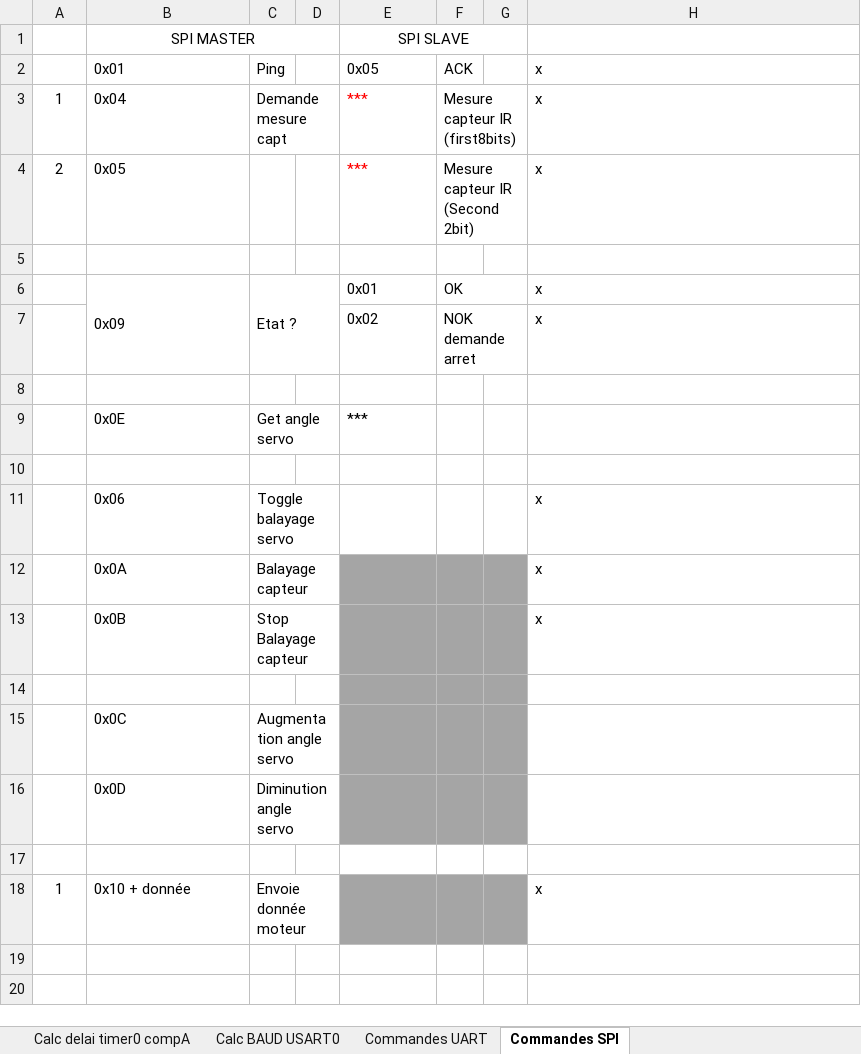
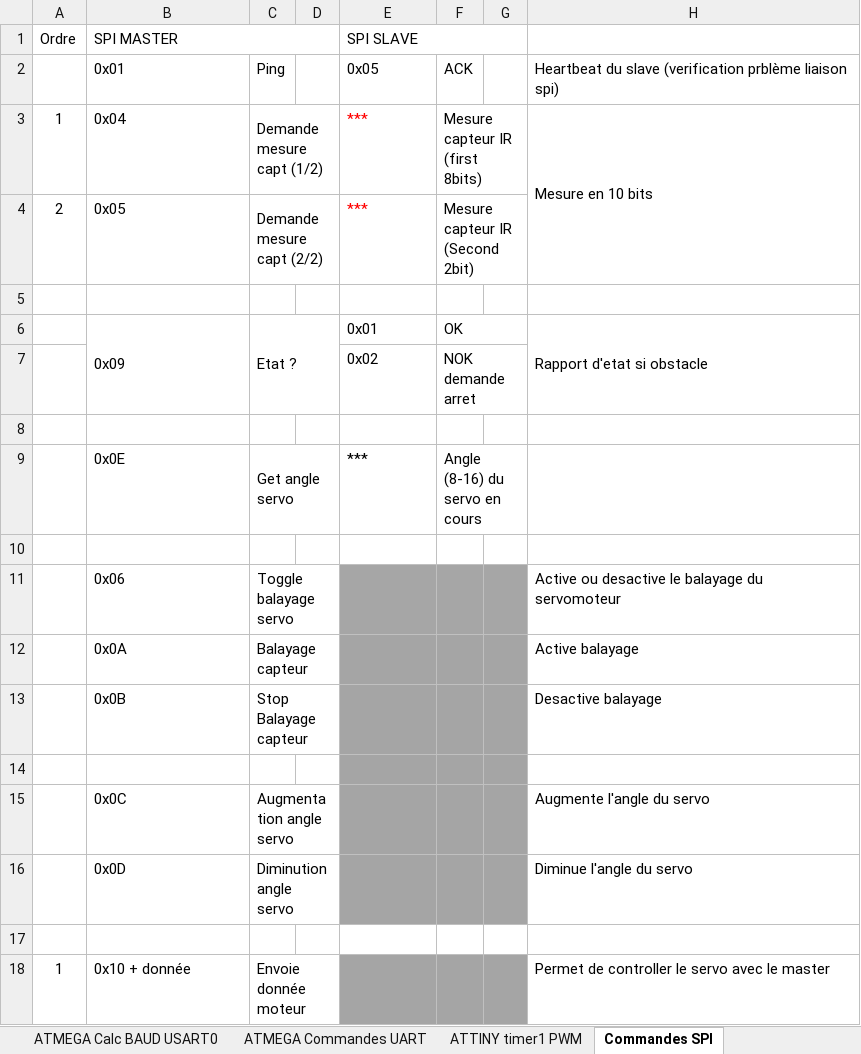
Before and after one commit to Onion2222/Projet_ecole_MOQL, an Excel workbook: ARTHUR/calculs excel.xlsx, sheet Commandes SPI, drawn as a sheet; values as stored, in another font and other column widths than the file's, no borders; the diff names each change by its address in the sheet, - before the commit and + after, or states it on an @@ line.

Commit message:
ajout commentaire + modif excel

```diff
--- a/ARTHUR/calculs excel.xlsx (sheet Commandes SPI)
+++ b/ARTHUR/calculs excel.xlsx (sheet Commandes SPI)
-sheet tab: Calc BAUD USART0
+sheet tab: ATMEGA Calc BAUD USART0
-sheet tab: Commandes UART
+sheet tab: ATMEGA Commandes UART
+sheet tab: ATTINY timer1 PWM
-A1: (empty)
+A1: Ordre
-B1 alignment: center
+B1 alignment: left
-E1 alignment: center
+E1 alignment: left
-H2: x
+H2: Heartbeat du slave (verification prblème liaison spi)
-C3: Demande mesure capt
+C3: Demande mesure capt (1/2)
-F3: Mesure capteur IR (first8bits)
+F3: Mesure capteur IR (first 8bits)
-H3: x
+H3: Mesure en 10 bits
+H3:H4 merged
-C4: (empty)
+C4: Demande mesure capt (2/2)
+C4:D4 merged
-H4: x
+H4: (empty)
-H6: x
+H6: Rapport d'etat si obstacle
+H6:H7 merged
-H7: x
+H7: (empty)
-F9: (empty)
+F9: Angle (8-16) du servo en cours
+F9:G9 merged
-E11:G11 fill: none
+E11:G11 fill: #A6A6A6
-H11: x
+H11: Active ou desactive le balayage du servomoteur
-H12: x
+H12: Active balayage
-H13: x
+H13: Desactive balayage
-H15: (empty)
+H15: Augmente l'angle du servo
-H16: (empty)
+H16: Diminue l'angle du servo
-H18: x
+H18: Permet de controller le servo avec le master
```
Also changed, not shown: other sheet tabs, 5 other files.
